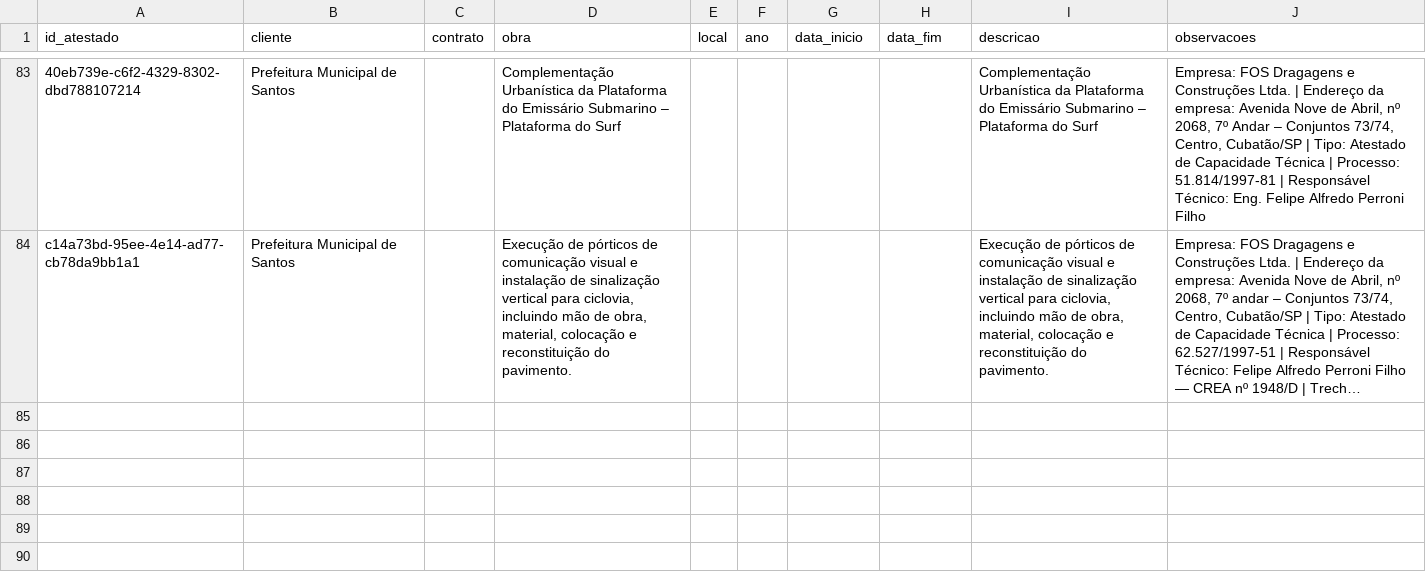
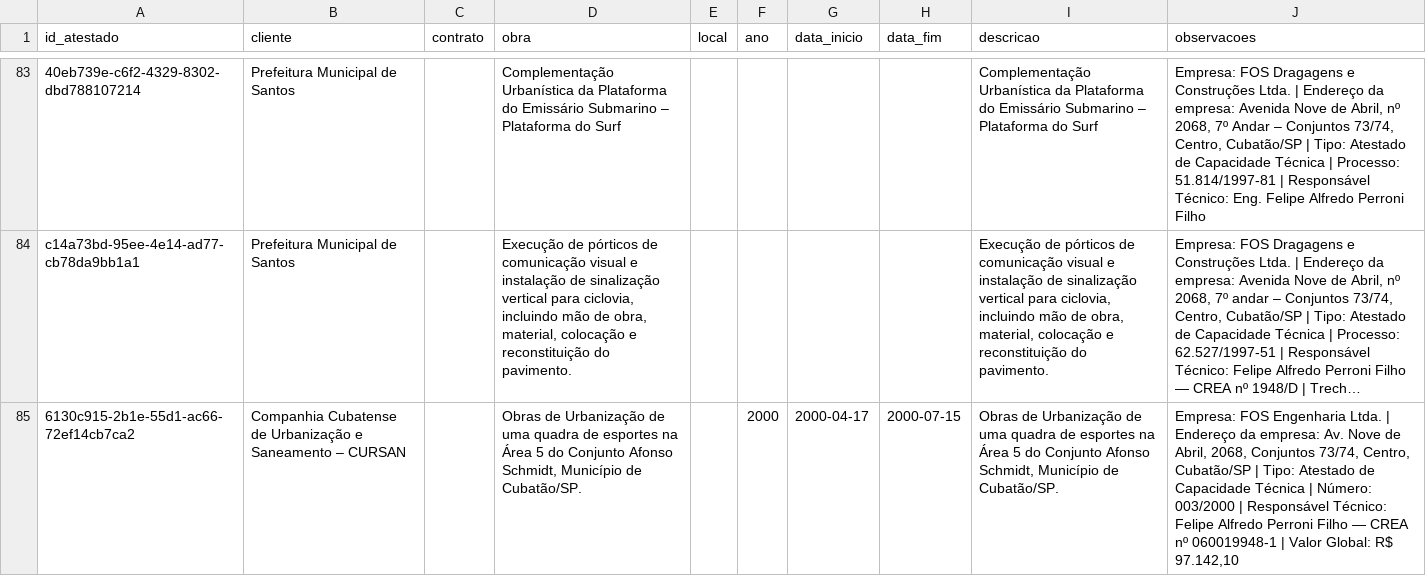
Before and after one commit to fabioser-ai/dragagem-app, a CSV file: data/atestados.csv, drawn as a sheet; only a part is shown, gaps mark what is left out; long unchanged cells end in …; the diff names each change by its address in the sheet, - before the commit and + after, or states it on an @@ line.

```diff
--- a/data/atestados.csv
+++ b/data/atestados.csv
+row 85: 6130c915-2b1e-55d1-ac66-72ef14cb7ca2 | Companhia Cubatense de Urbanização e Saneamento – CURSAN |  | Obras de Urbanização de uma quadra de esportes na Área 5 do Conjunto Afonso Schmidt, Município de Cubatão/SP. |  | 2000 | 2000-04-17 | 2000-07-15 | Obras de Urbanização de uma quadra de esportes na Área 5 do Conjunto Afonso Schmidt, Município de Cubatão/SP. | Empresa: FOS Engenharia Ltda. | Endereço da empresa: Av. Nove de Abril, 2068, Conjuntos 73/74, Centro, Cubatão/SP | Tipo: Atestado de Capacidade Técnica | Número: 003/2000 | Responsável Técnico: Felipe Alfredo Perroni Filho — CREA nº 060019948-1 | Valor Global: R$ 97.142,10
```
Also changed, not shown: data/atestados_servicos.csv.
